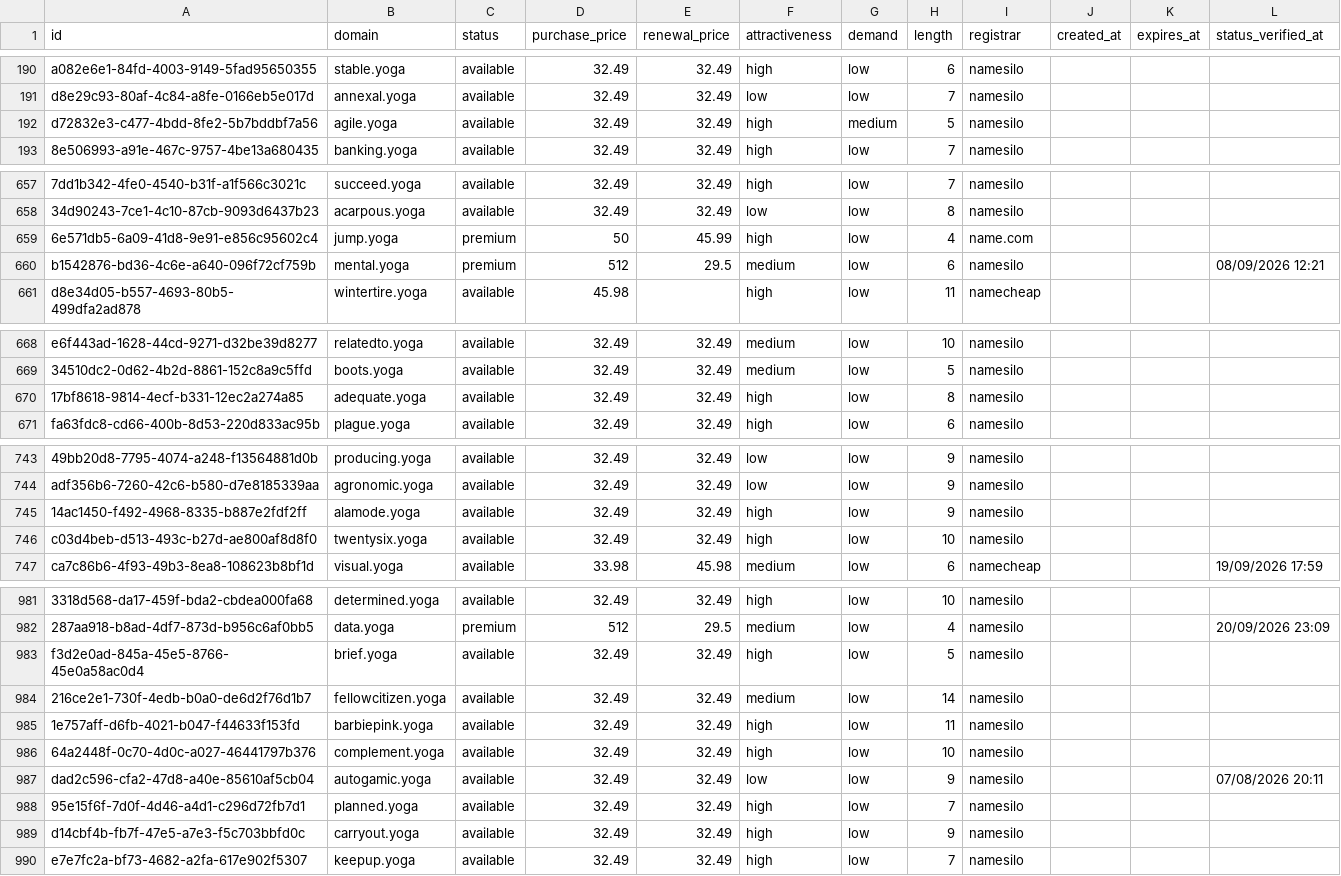
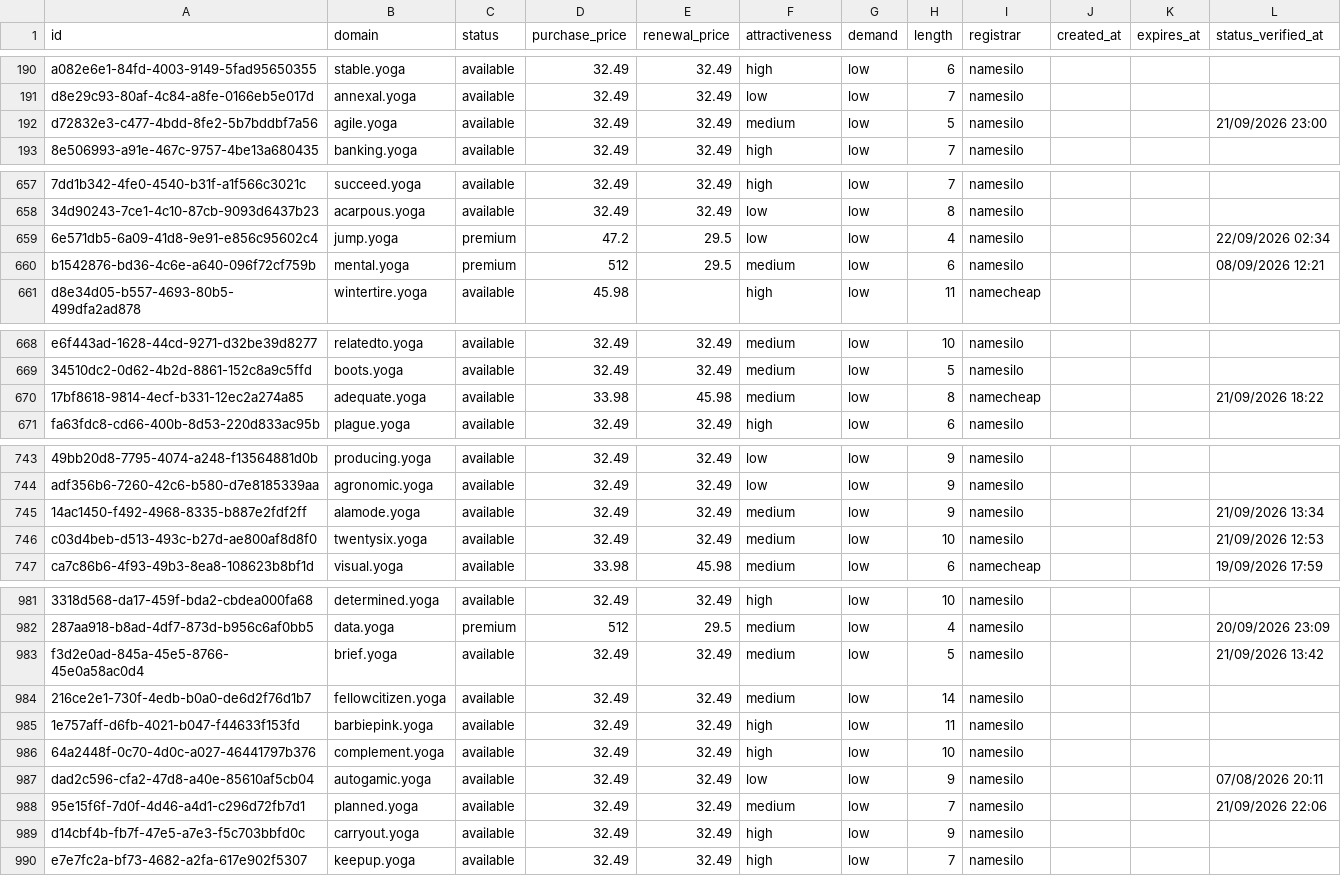
Before and after one commit to UniqueDomains/yoga-oneword-domains, a CSV file: yoga.csv, drawn as a sheet; only a part is shown, gaps mark what is left out; the diff covers the shown part only; the diff names each change by its address in the sheet, - before the commit and + after, or states it on an @@ line.

```diff
--- a/yoga.csv
+++ b/yoga.csv
-F192 (attractiveness): high
+F192 (attractiveness): medium
-G192 (demand): medium
+G192 (demand): low
-L192 (status_verified_at): (empty)
+L192 (status_verified_at): 21/09/2026 23:00
-D659 (purchase_price): 50
+D659 (purchase_price): 47.2
-E659 (renewal_price): 45.99
+E659 (renewal_price): 29.5
-F659 (attractiveness): high
+F659 (attractiveness): low
-I659 (registrar): name.com
+I659 (registrar): namesilo
-L659 (status_verified_at): (empty)
+L659 (status_verified_at): 22/09/2026 02:34
-D670 (purchase_price): 32.49
+D670 (purchase_price): 33.98
-E670 (renewal_price): 32.49
+E670 (renewal_price): 45.98
-F670 (attractiveness): high
+F670 (attractiveness): medium
-I670 (registrar): namesilo
+I670 (registrar): namecheap
-L670 (status_verified_at): (empty)
+L670 (status_verified_at): 21/09/2026 18:22
-F745:F746 (attractiveness): high
+F745:F746 (attractiveness): medium
-L745 (status_verified_at): (empty)
+L745 (status_verified_at): 21/09/2026 13:34
-L746 (status_verified_at): (empty)
+L746 (status_verified_at): 21/09/2026 12:53
-F983 (attractiveness): high
+F983 (attractiveness): medium
-L983 (status_verified_at): (empty)
+L983 (status_verified_at): 21/09/2026 13:42
-F988 (attractiveness): high
+F988 (attractiveness): medium
-L988 (status_verified_at): (empty)
+L988 (status_verified_at): 21/09/2026 22:06
```
Also changed, not shown: 62 edited cells elsewhere in this file, 4 other files.
